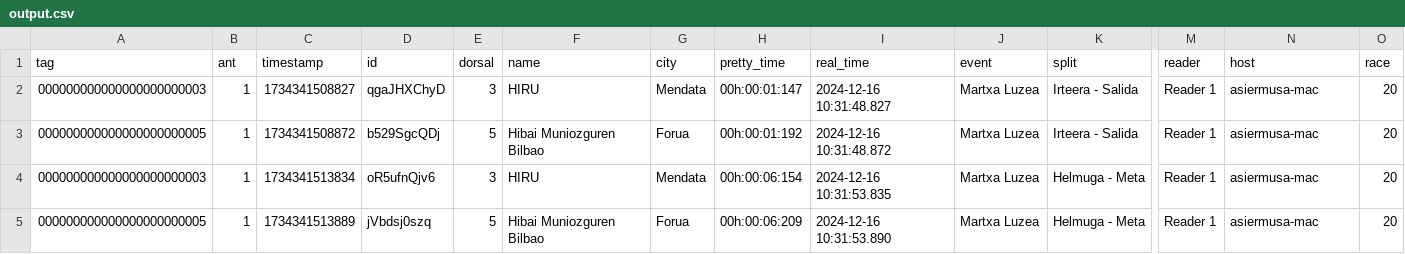
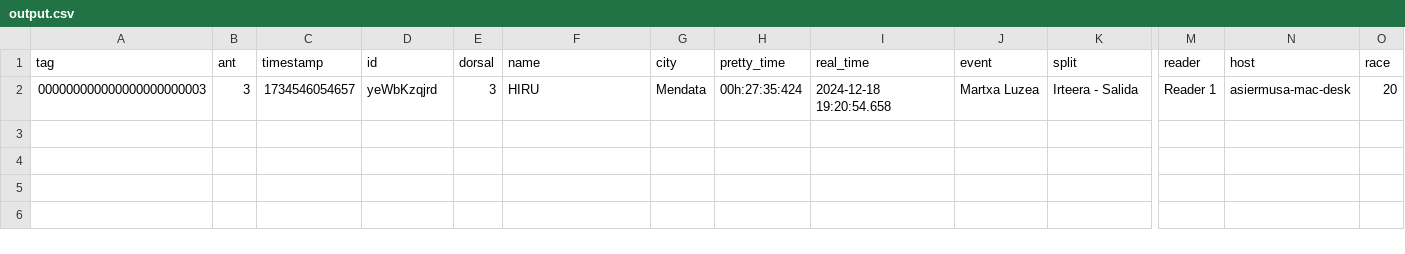
Before and after one commit to asiermusa/vite-electron, a CSV file: output.csv, drawn as a sheet; only a part is shown, gaps mark what is left out; rows hold the shown columns only; the diff names each change by its address in the sheet, - before the commit and + after, or states it on an @@ line.

```diff
--- a/output.csv
+++ b/output.csv
-B2 (ant): 1
+B2 (ant): 3
-C2 (timestamp): 1734341508827
+C2 (timestamp): 1734546054657
-D2 (id): qgaJHXChyD
+D2 (id): yeWbKzqjrd
-H2 (pretty_time): 00h:00:01:147
+H2 (pretty_time): 00h:27:35:424
-I2 (real_time): 2024-12-16 10:31:48.827
+I2 (real_time): 2024-12-18 19:20:54.658
-N2 (host): asiermusa-mac
+N2 (host): asiermusa-mac-desk
-row 3: 000000000000000000000005 | 1 | 1734341508872 | b529SgcQDj | 5 | Hibai Muniozguren Bilbao | Forua | 00h:00:01:192 | 2024-12-16 10:31:48.872 | Martxa Luzea | Irteera - Salida | Reader 1 | asiermusa-mac | 20
-row 4: 000000000000000000000003 | 1 | 1734341513834 | oR5ufnQjv6 | 3 | HIRU | Mendata | 00h:00:06:154 | 2024-12-16 10:31:53.835 | Martxa Luzea | Helmuga - Meta | Reader 1 | asiermusa-mac | 20
-row 5: 000000000000000000000005 | 1 | 1734341513889 | jVbdsj0szq | 5 | Hibai Muniozguren Bilbao | Forua | 00h:00:06:209 | 2024-12-16 10:31:53.890 | Martxa Luzea | Helmuga - Meta | Reader 1 | asiermusa-mac | 20
```
Also changed, not shown: 5 other files.
